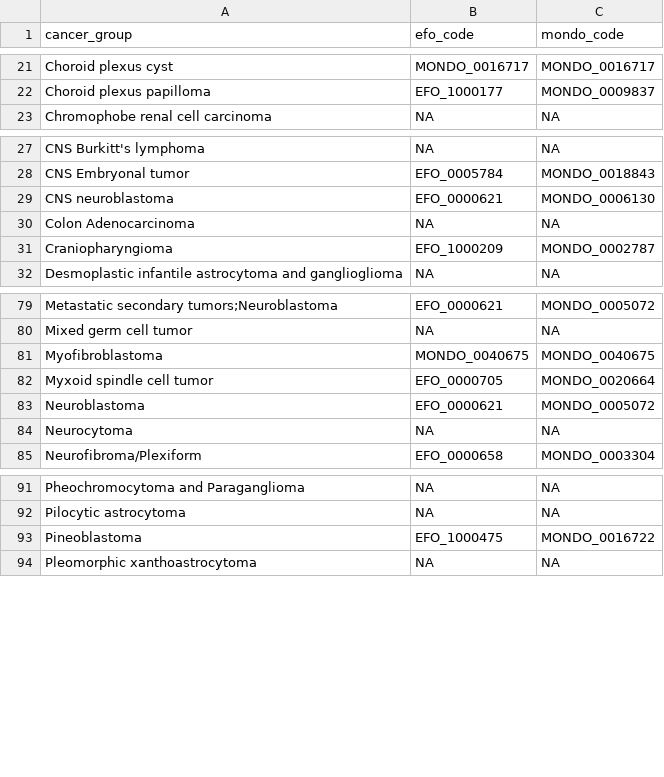
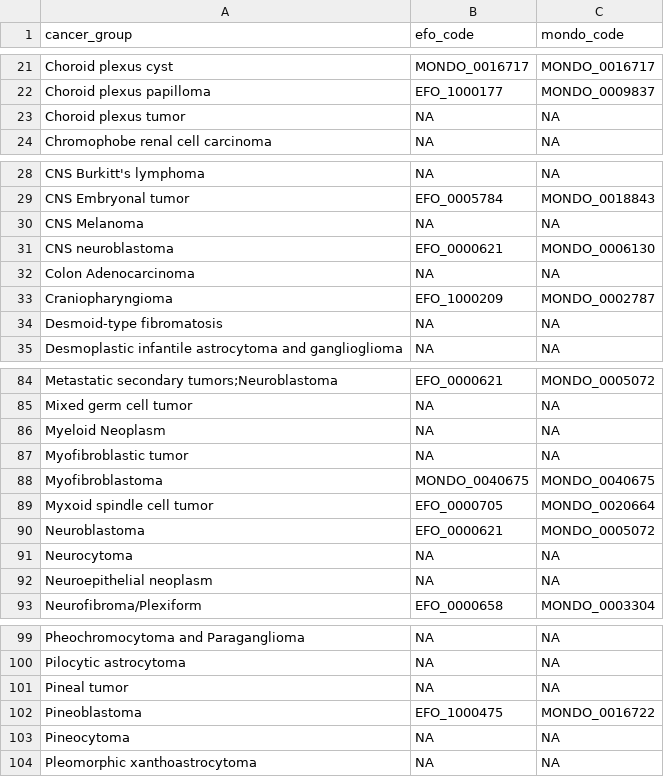
Before and after one commit to sangeetashukla/OpenPedCan-analysis, a TSV file: analyses/efo-mondo-mapping/results/efo-mondo--map-prefill.tsv, drawn as a sheet; only a part is shown, gaps mark what is left out; the diff covers the shown part only.

```diff
--- a/analyses/efo-mondo-mapping/results/efo-mondo--map-prefill.tsv
+++ b/analyses/efo-mondo-mapping/results/efo-mondo--map-prefill.tsv
@@ -22,2 +22,3 @@ Choroid plexus cyst	MONDO_0016717	MONDO_0016717
 Choroid plexus papilloma	EFO_1000177	MONDO_0009837
+Choroid plexus tumor	NA	NA
 Chromophobe renal cell carcinoma	NA	NA
@@ -28,2 +29,3 @@ CNS Burkitt's lymphoma	NA	NA
 CNS Embryonal tumor	EFO_0005784	MONDO_0018843
+CNS Melanoma	NA	NA
 CNS neuroblastoma	EFO_0000621	MONDO_0006130
@@ -31,2 +33,3 @@ Colon Adenocarcinoma	NA	NA
 Craniopharyngioma	EFO_1000209	MONDO_0002787
+Desmoid-type fibromatosis	NA	NA
 Desmoplastic infantile astrocytoma and ganglioglioma	NA	NA
@@ -80,2 +85,4 @@ Metastatic secondary tumors;Neuroblastoma	EFO_0000621	MONDO_0005072
 Mixed germ cell tumor	NA	NA
+Myeloid Neoplasm	NA	NA
+Myofibroblastic tumor	NA	NA
 Myofibroblastoma	MONDO_0040675	MONDO_0040675
@@ -84,2 +91,3 @@ Neuroblastoma	EFO_0000621	MONDO_0005072
 Neurocytoma	NA	NA
+Neuroepithelial neoplasm	NA	NA
 Neurofibroma/Plexiform	EFO_0000658	MONDO_0003304
@@ -92,3 +100,5 @@ Pheochromocytoma and Paraganglioma	NA	NA
 Pilocytic astrocytoma	NA	NA
+Pineal tumor	NA	NA
 Pineoblastoma	EFO_1000475	MONDO_0016722
+Pineocytoma	NA	NA
 Pleomorphic xanthoastrocytoma	NA	NA
```
Also changed, not shown: 2 added rows and 1 edited cell elsewhere in this file, analyses/molecular-subtyping-integrate/results/cancer_group_table_for_README.tsv, analyses/molecular-subtyping-integrate/results/harmonized_diagnosis_cancer_group_table.tsv, 3 other files.
